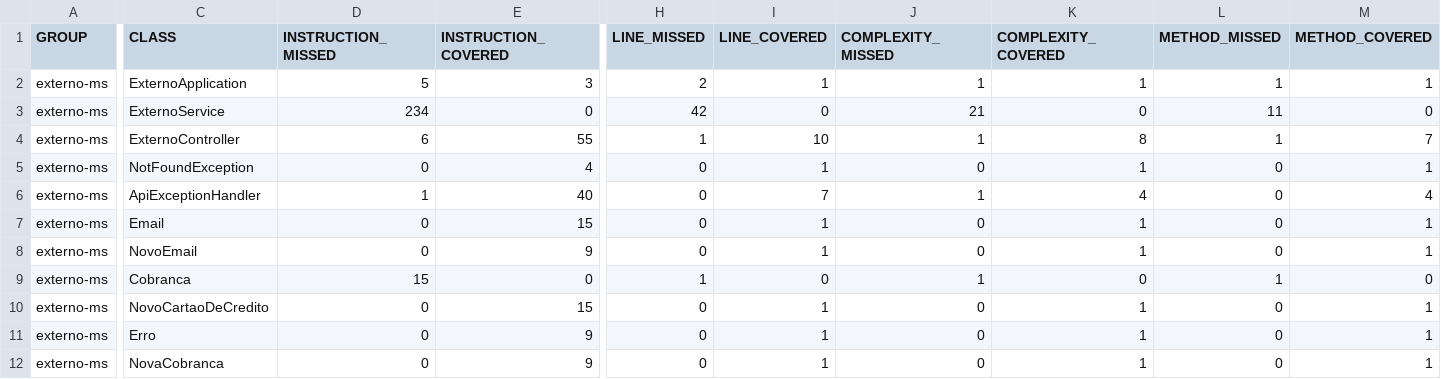
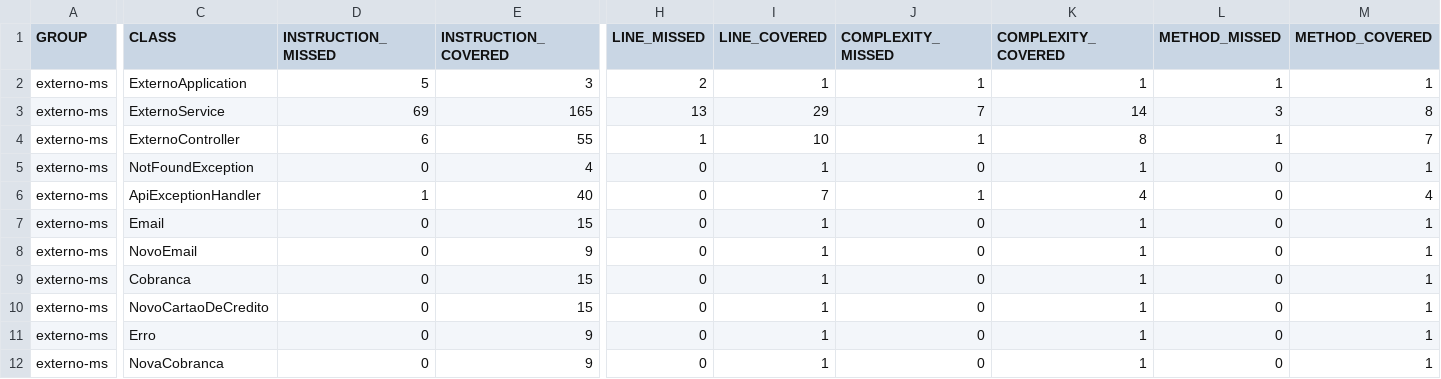
Before and after one commit to EdsonLuizz/SCB-MSExterno, a CSV file: target/site/jacoco/jacoco.csv, drawn as a sheet; only a part is shown, gaps mark what is left out; the diff covers the shown part only; the diff names each change by its address in the sheet, - before the commit and + after, or states it on an @@ line.

```diff
--- a/target/site/jacoco/jacoco.csv
+++ b/target/site/jacoco/jacoco.csv
-D3 (INSTRUCTION_MISSED): 234
+D3 (INSTRUCTION_MISSED): 69
-E3 (INSTRUCTION_COVERED): 0
+E3 (INSTRUCTION_COVERED): 165
-H3 (LINE_MISSED): 42
+H3 (LINE_MISSED): 13
-I3 (LINE_COVERED): 0
+I3 (LINE_COVERED): 29
-J3 (COMPLEXITY_MISSED): 21
+J3 (COMPLEXITY_MISSED): 7
-K3 (COMPLEXITY_COVERED): 0
+K3 (COMPLEXITY_COVERED): 14
-L3 (METHOD_MISSED): 11
+L3 (METHOD_MISSED): 3
-M3 (METHOD_COVERED): 0
+M3 (METHOD_COVERED): 8
-D9 (INSTRUCTION_MISSED): 15
+D9 (INSTRUCTION_MISSED): 0
-E9 (INSTRUCTION_COVERED): 0
+E9 (INSTRUCTION_COVERED): 15
-H9 (LINE_MISSED): 1
+H9 (LINE_MISSED): 0
-I9 (LINE_COVERED): 0
+I9 (LINE_COVERED): 1
-J9 (COMPLEXITY_MISSED): 1
+J9 (COMPLEXITY_MISSED): 0
-K9 (COMPLEXITY_COVERED): 0
+K9 (COMPLEXITY_COVERED): 1
-L9 (METHOD_MISSED): 1
+L9 (METHOD_MISSED): 0
-M9 (METHOD_COVERED): 0
+M9 (METHOD_COVERED): 1
```
Also changed, not shown: 2 edited cells elsewhere in this file, 25 other files.
